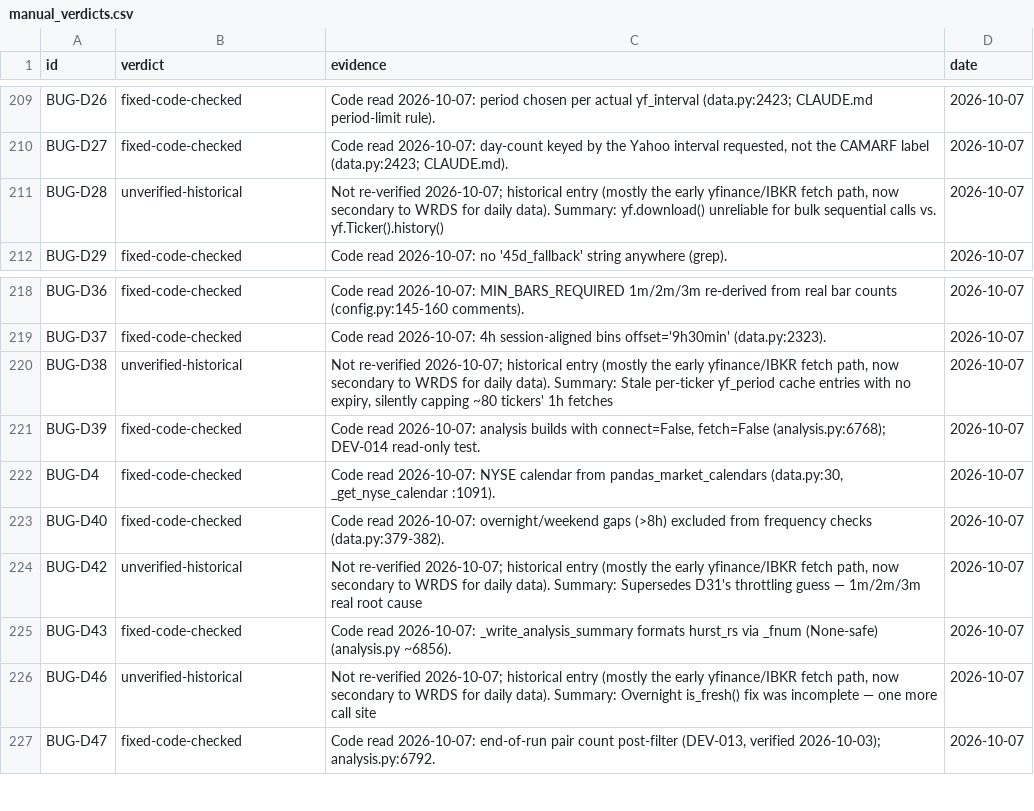
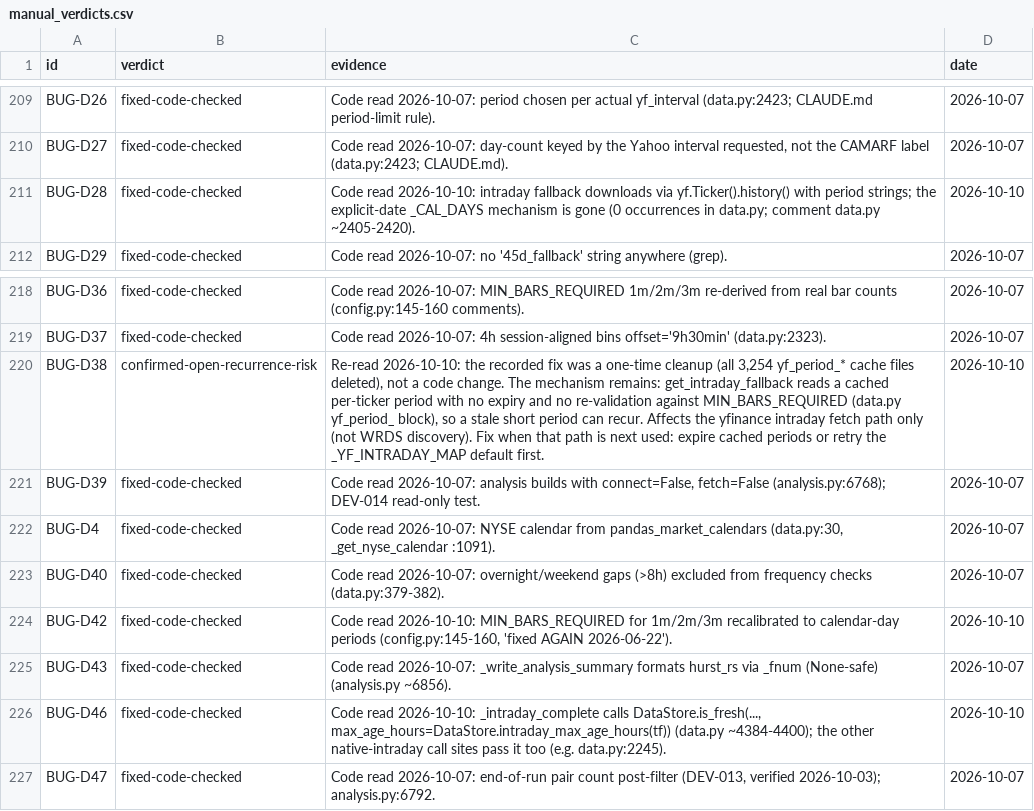
Before and after one commit to rossw811/CAMARF, a CSV file: docs/bug_recheck/manual_verdicts.csv, drawn as a sheet; only a part is shown, gaps mark what is left out.

```diff
--- a/docs/bug_recheck/manual_verdicts.csv
+++ b/docs/bug_recheck/manual_verdicts.csv
@@ -210,3 +210,3 @@ BUG-D26,fixed-code-checked,Code read 2026-10-07: period chosen per actual yf_int
 BUG-D27,fixed-code-checked,"Code read 2026-10-07: day-count keyed by the Yahoo interval requested, not the CAMARF label (data.py:2423; CLAUDE.md).",2026-10-07
-BUG-D28,unverified-historical,"Not re-verified 2026-10-07; historical entry (mostly the early yfinance/IBKR fetch path, now secondary to WRDS for daily data). Summary: yf.download() unreliable for bulk sequential calls vs. yf.Ticker().history()",2026-10-07
+BUG-D28,fixed-code-checked,Code read 2026-10-10: intraday fallback downloads via yf.Ticker().history() with period strings; the explicit-date _CAL_DAYS mechanism is gone (0 occurrences in data.py; comment data.py ~2405-2420).,2026-10-10
 BUG-D29,fixed-code-checked,Code read 2026-10-07: no '45d_fallback' string anywhere (grep).,2026-10-07
@@ -219,3 +219,3 @@ BUG-D36,fixed-code-checked,Code read 2026-10-07: MIN_BARS_REQUIRED 1m/2m/3m re-d
 BUG-D37,fixed-code-checked,Code read 2026-10-07: 4h session-aligned bins offset='9h30min' (data.py:2323).,2026-10-07
-BUG-D38,unverified-historical,"Not re-verified 2026-10-07; historical entry (mostly the early yfinance/IBKR fetch path, now secondary to WRDS for daily data). Summary: Stale per-ticker yf_period cache entries with no expiry, silently capping ~80 tickers' 1h fetches",2026-10-07
+BUG-D38,confirmed-open-recurrence-risk,"Re-read 2026-10-10: the recorded fix was a one-time cleanup (all 3,254 yf_period_* cache files deleted), not a code change. The mechanism remains: get_intraday_fallback reads a cached per-ticker period with no expiry and no re-validation against MIN_BARS_REQUIRED (data.py yf_period_ block), so a stale short period can recur. Affects the yfinance intraday fetch path only (not WRDS discovery). Fix when that path is next used: expire cached periods or retry the _YF_INTRADAY_MAP default first.",2026-10-10
 BUG-D39,fixed-code-checked,"Code read 2026-10-07: analysis builds with connect=False, fetch=False (analysis.py:6768); DEV-014 read-only test.",2026-10-07
@@ -223,5 +223,5 @@ BUG-D4,fixed-code-checked,"Code read 2026-10-07: NYSE calendar from pandas_marke
 BUG-D40,fixed-code-checked,Code read 2026-10-07: overnight/weekend gaps (>8h) excluded from frequency checks (data.py:379-382).,2026-10-07
-BUG-D42,unverified-historical,"Not re-verified 2026-10-07; historical entry (mostly the early yfinance/IBKR fetch path, now secondary to WRDS for daily data). Summary: Supersedes D31's throttling guess — 1m/2m/3m real root cause",2026-10-07
+BUG-D42,fixed-code-checked,"Code read 2026-10-10: MIN_BARS_REQUIRED for 1m/2m/3m recalibrated to calendar-day periods (config.py:145-160, 'fixed AGAIN 2026-06-22').",2026-10-10
 BUG-D43,fixed-code-checked,Code read 2026-10-07: _write_analysis_summary formats hurst_rs via _fnum (None-safe) (analysis.py ~6856).,2026-10-07
-BUG-D46,unverified-historical,"Not re-verified 2026-10-07; historical entry (mostly the early yfinance/IBKR fetch path, now secondary to WRDS for daily data). Summary: Overnight is_fresh() fix was incomplete — one more call site",2026-10-07
+BUG-D46,fixed-code-checked,"Code read 2026-10-10: _intraday_complete calls DataStore.is_fresh(..., max_age_hours=DataStore.intraday_max_age_hours(tf)) (data.py ~4384-4400); the other native-intraday call sites pass it too (e.g. data.py:2245).",2026-10-10
 BUG-D47,fixed-code-checked,"Code read 2026-10-07: end-of-run pair count post-filter (DEV-013, verified 2026-10-03); analysis.py:6792.",2026-10-07
```
Also changed, not shown: docs/bug_recheck/verdicts.csv.
